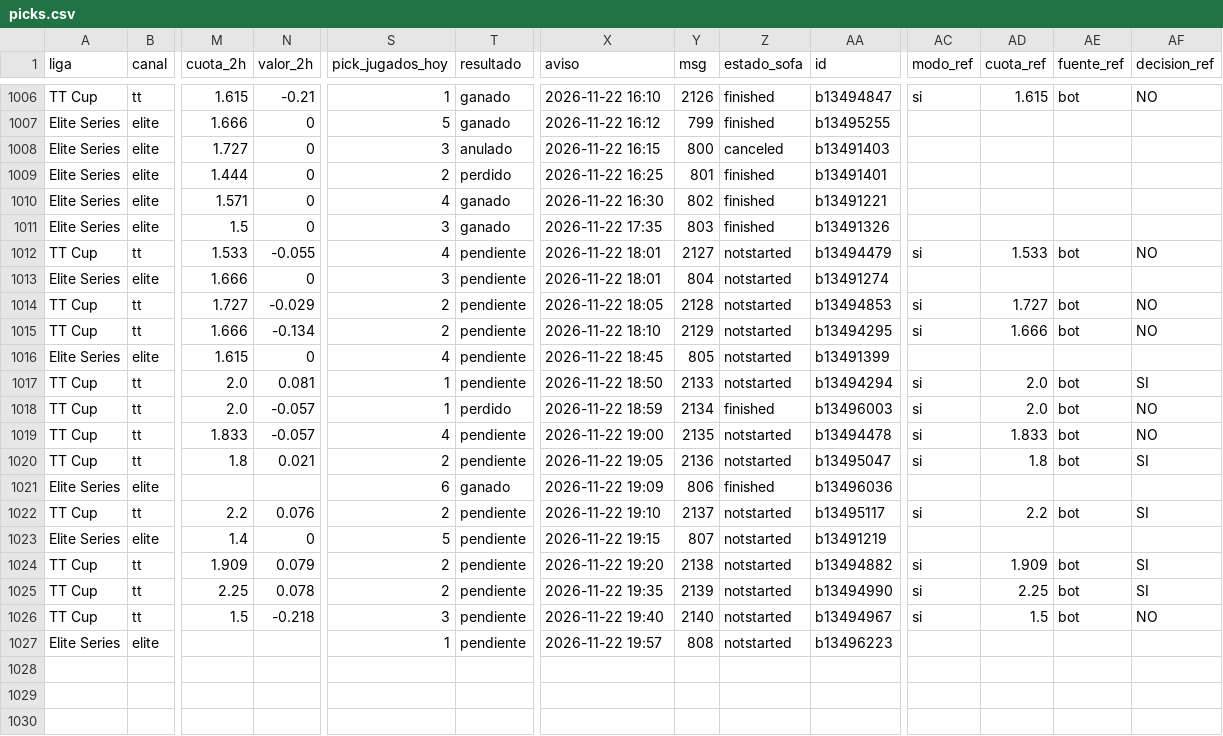
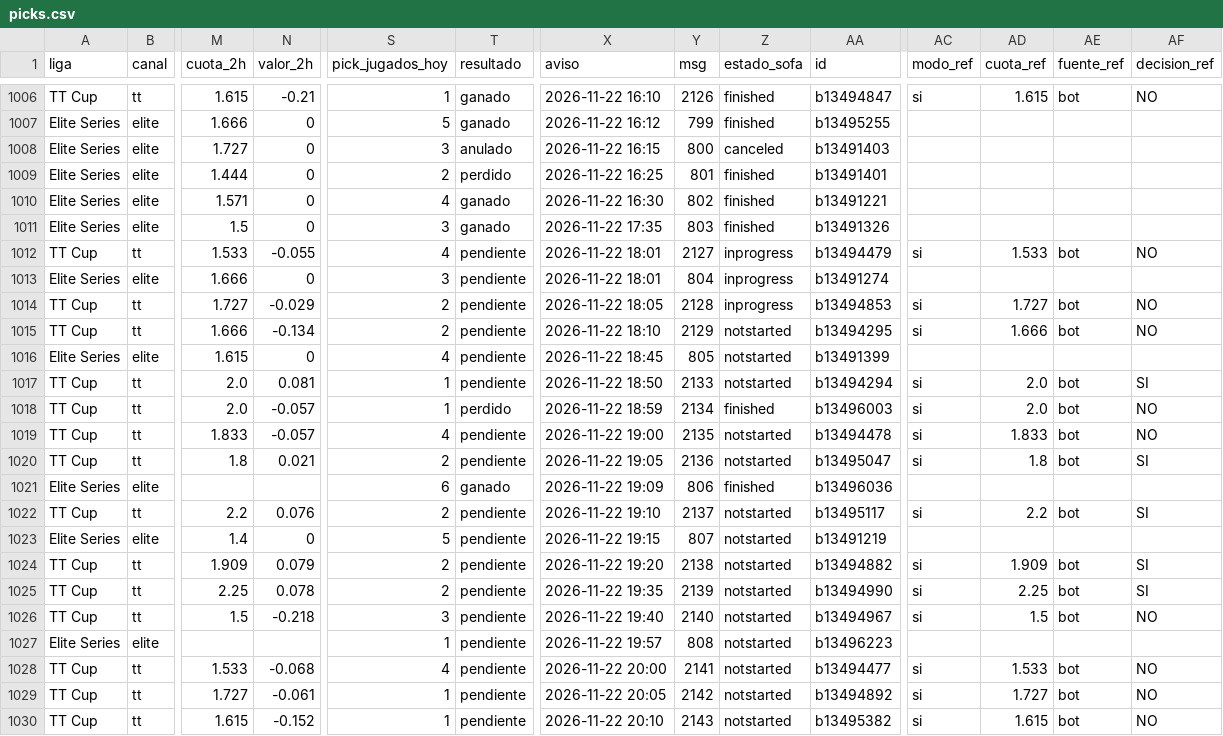
Before and after one commit to manuvaldespartera3-netizen/tt-multiliga, a CSV file: seguimiento/picks.csv, drawn as a sheet; only a part is shown, gaps mark what is left out; rows hold the shown columns only; the diff names each change by its address in the sheet, - before the commit and + after, or states it on an @@ line.

Commit message:
Seguimiento TT Cup

```diff
--- a/seguimiento/picks.csv
+++ b/seguimiento/picks.csv
-Z1012:Z1014 (estado_sofa): notstarted
+Z1012:Z1014 (estado_sofa): inprogress
+row 1028: TT Cup | tt | 1.533 | -0.068 | 4 | pendiente | 2026-11-22 20:00 | 2141 | notstarted | b13494477 | si | 1.533 | bot | NO
+row 1029: TT Cup | tt | 1.727 | -0.061 | 1 | pendiente | 2026-11-22 20:05 | 2142 | notstarted | b13494892 | si | 1.727 | bot | NO
+row 1030: TT Cup | tt | 1.615 | -0.152 | 1 | pendiente | 2026-11-22 20:10 | 2143 | notstarted | b13495382 | si | 1.615 | bot | NO
```
Also changed, not shown: 1 other file.
